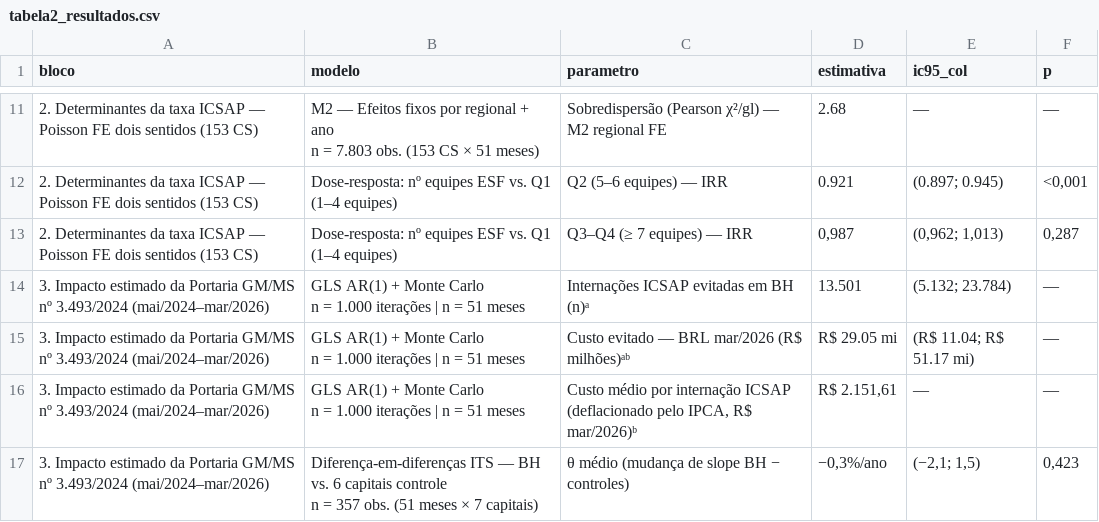
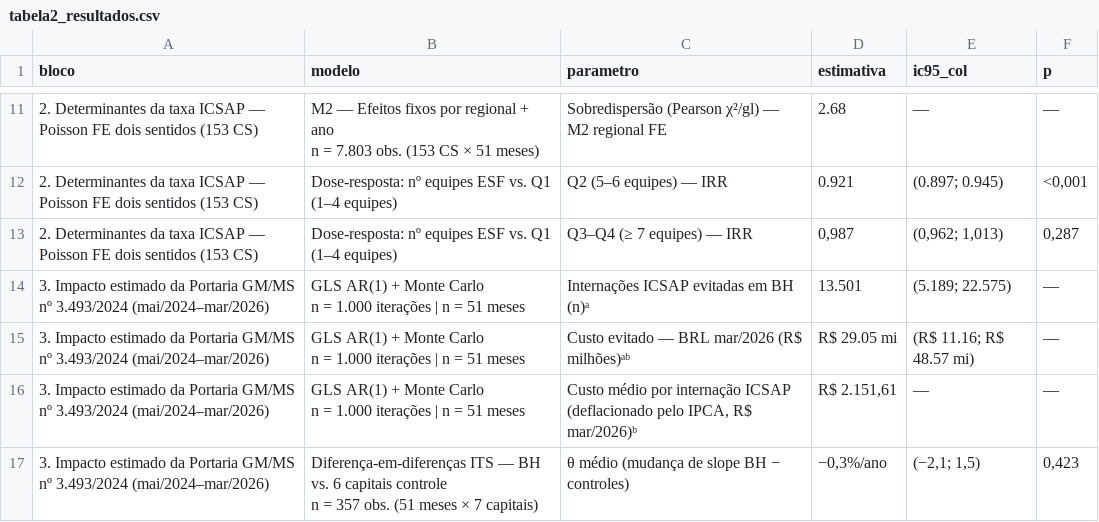
Before and after one commit to Brunoavfer/sihsus-icsap-bh, a CSV file: docs/tabela2_resultados.csv, drawn as a sheet; only a part is shown, gaps mark what is left out.

```diff
--- a/docs/tabela2_resultados.csv
+++ b/docs/tabela2_resultados.csv
@@ -23,6 +23,6 @@ n = 7.803 obs. (153 CS × 51 meses)",Sobredispersão (Pearson χ²/gl) — M2 re
 2. Determinantes da taxa ICSAP — Poisson FE dois sentidos (153 CS),Dose-resposta: nº equipes ESF vs. Q1 (1–4 equipes),Q3–Q4 (≥ 7 equipes) — IRR,"0,987","(0,962; 1,013)","0,287"
-3. Impacto estimado da Portaria GM/MS nº 3.493/2024 (mai/2024–mar/2026),"GLS AR(1) + Monte Carlo
-n = 1.000 iterações | n = 51 meses",Internações ICSAP evitadas em BH (n)ᵃ,13.501,(5.132; 23.784),—
-3. Impacto estimado da Portaria GM/MS nº 3.493/2024 (mai/2024–mar/2026),"GLS AR(1) + Monte Carlo
-n = 1.000 iterações | n = 51 meses",Custo evitado — BRL mar/2026 (R$ milhões)ᵃᵇ,R$ 29.05 mi,(R$ 11.04; R$ 51.17 mi),—
+3. Impacto estimado da Portaria GM/MS nº 3.493/2024 (mai/2024–mar/2026),"GLS AR(1) + Monte Carlo
+n = 1.000 iterações | n = 51 meses",Internações ICSAP evitadas em BH (n)ᵃ,13.501,(5.189; 22.575),—
+3. Impacto estimado da Portaria GM/MS nº 3.493/2024 (mai/2024–mar/2026),"GLS AR(1) + Monte Carlo
+n = 1.000 iterações | n = 51 meses",Custo evitado — BRL mar/2026 (R$ milhões)ᵃᵇ,R$ 29.05 mi,(R$ 11.16; R$ 48.57 mi),—
 3. Impacto estimado da Portaria GM/MS nº 3.493/2024 (mai/2024–mar/2026),"GLS AR(1) + Monte Carlo
```
Also changed, not shown: data/processed/custo_evitado.csv, data/processed/internacoes_evitadas.csv, 10 other files.
